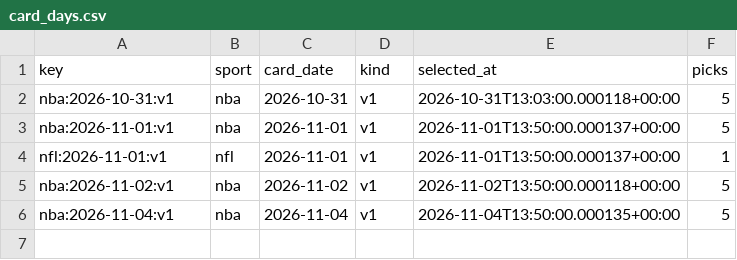
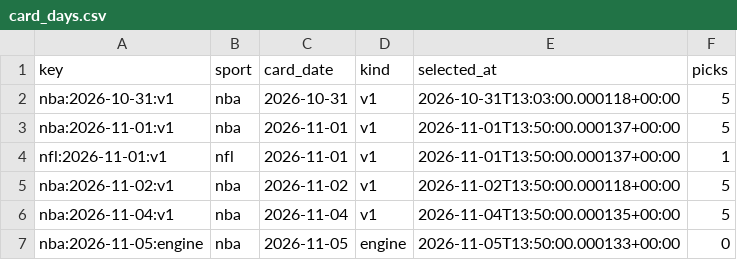
Before and after one commit to PirateKingInc/test-m11, a CSV file: ledger/card_days.csv, drawn as a sheet; the diff names each change by its address in the sheet, - before the commit and + after, or states it on an @@ line.

```diff
--- a/ledger/card_days.csv
+++ b/ledger/card_days.csv
+row 7: nba:2026-11-05:engine | nba | 2026-11-05 | engine | 2026-11-05T13:50:00.000133+00:00 | 0
```
Also changed, not shown: 2 other files.
